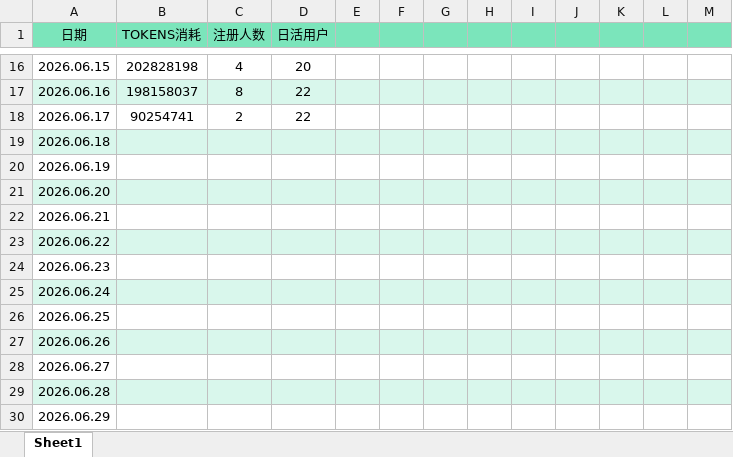
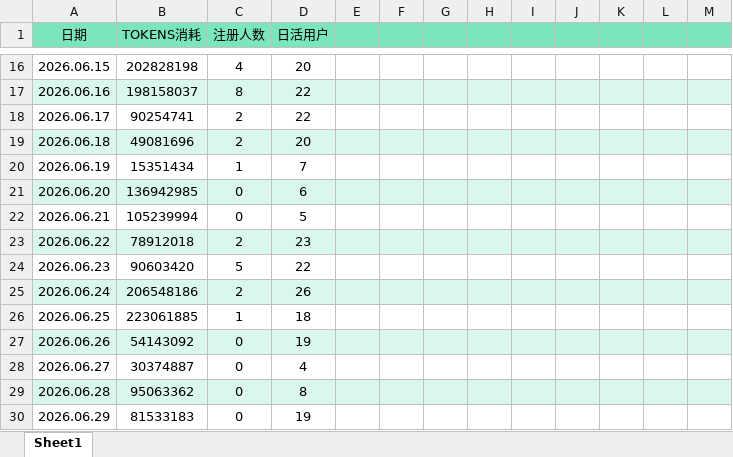
Before and after one commit to victorzhu999/uniclaw-stats, an Excel workbook: uniclaw统计结果.xlsx, sheet Sheet1, drawn as a sheet; only a part is shown, gaps mark what is left out; values as stored, in another font and other column widths than the file's, no borders; charts and pictures not drawn; the diff covers the shown part only; the diff names each change by its address in the sheet, - before the commit and + after, or states it on an @@ line.

```diff
--- a/uniclaw统计结果.xlsx (sheet Sheet1)
+++ b/uniclaw统计结果.xlsx (sheet Sheet1)
-B19 (TOKENS消耗): (empty)
+B19 (TOKENS消耗): 49081696
-C19 (注册人数): (empty)
+C19 (注册人数): 2
-D19 (日活用户): (empty)
+D19 (日活用户): 20
-B20 (TOKENS消耗): (empty)
+B20 (TOKENS消耗): 15351434
-C20 (注册人数): (empty)
+C20 (注册人数): 1
-D20 (日活用户): (empty)
+D20 (日活用户): 7
-B21 (TOKENS消耗): (empty)
+B21 (TOKENS消耗): 136942985
-C21:C22 (注册人数): (empty)
+C21:C22 (注册人数): 0
-D21 (日活用户): (empty)
+D21 (日活用户): 6
-B22 (TOKENS消耗): (empty)
+B22 (TOKENS消耗): 105239994
-D22 (日活用户): (empty)
+D22 (日活用户): 5
-B23 (TOKENS消耗): (empty)
+B23 (TOKENS消耗): 78912018
-C23 (注册人数): (empty)
+C23 (注册人数): 2
-D23 (日活用户): (empty)
+D23 (日活用户): 23
-B24 (TOKENS消耗): (empty)
+B24 (TOKENS消耗): 90603420
-C24 (注册人数): (empty)
+C24 (注册人数): 5
-D24 (日活用户): (empty)
+D24 (日活用户): 22
-B25 (TOKENS消耗): (empty)
+B25 (TOKENS消耗): 206548186
-C25 (注册人数): (empty)
+C25 (注册人数): 2
-D25 (日活用户): (empty)
+D25 (日活用户): 26
-B26 (TOKENS消耗): (empty)
+B26 (TOKENS消耗): 223061885
-C26 (注册人数): (empty)
+C26 (注册人数): 1
-D26 (日活用户): (empty)
+D26 (日活用户): 18
-B27 (TOKENS消耗): (empty)
+B27 (TOKENS消耗): 54143092
-C27:C30 (注册人数): (empty)
+C27:C30 (注册人数): 0
-D27 (日活用户): (empty)
+D27 (日活用户): 19
-B28 (TOKENS消耗): (empty)
+B28 (TOKENS消耗): 30374887
-D28 (日活用户): (empty)
+D28 (日活用户): 4
-B29 (TOKENS消耗): (empty)
+B29 (TOKENS消耗): 95063362
-D29 (日活用户): (empty)
+D29 (日活用户): 8
-B30 (TOKENS消耗): (empty)
+B30 (TOKENS消耗): 81533183
-D30 (日活用户): (empty)
+D30 (日活用户): 19
```
Also changed, not shown: 6 edited cells elsewhere in this sheet, charts or pictures, 1 other file.
